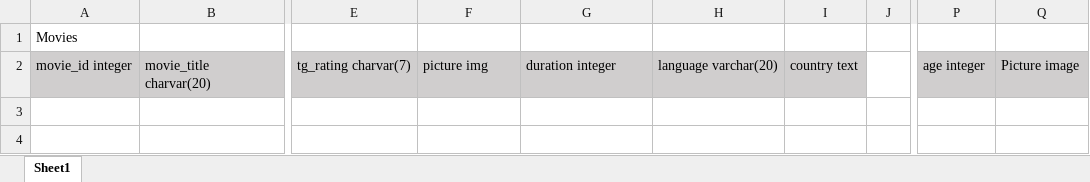
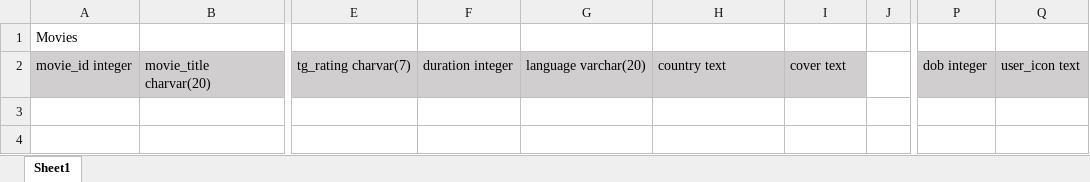
Before and after one commit to kevin2huang/RakeMyMovies, an Excel workbook: BackEnd/alltables.xlsx, sheet Sheet1, drawn as a sheet; only a part is shown, gaps mark what is left out; values as stored, in another font and other column widths than the file's, no borders; the diff names each change by its address in the sheet, - before the commit and + after, or states it on an @@ line.

Commit message:
edited test, tables

```diff
--- a/BackEnd/alltables.xlsx (sheet Sheet1)
+++ b/BackEnd/alltables.xlsx (sheet Sheet1)
-F2: picture img
+F2: duration integer
-G2: duration integer
+G2: language varchar(20)
-H2: language varchar(20)
+H2: country text
-I2: country text
+I2: cover text
-P2: age integer
+P2: dob integer
-Q2: Picture image
+Q2: user_icon text
```
Also changed, not shown: 1 other file.
